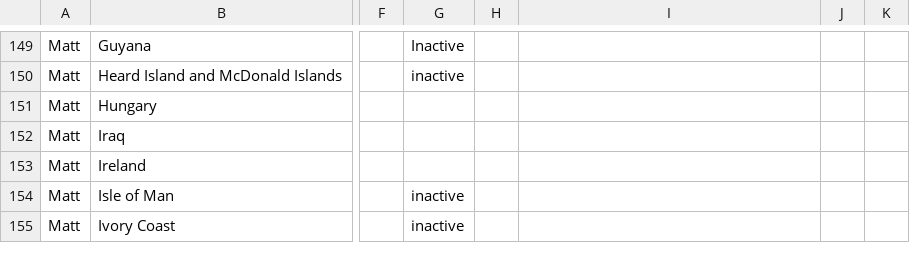
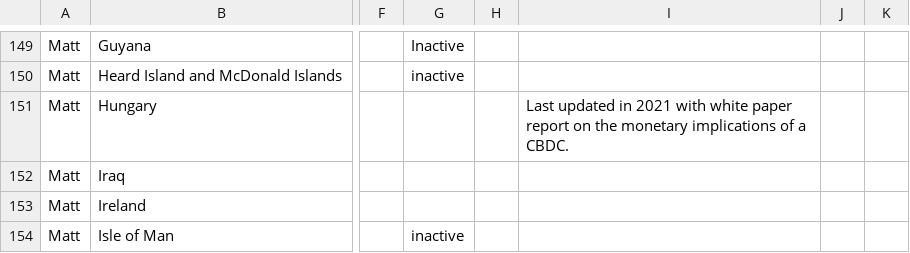
Before and after one commit to lorismat/cbdc-data-flow, a CSV file: data.csv, drawn as a sheet; only a part is shown, gaps mark what is left out; the shorter side is filled out with more unchanged rows; the diff names each change by its address in the sheet, - before the commit and + after, or states it on an @@ line.

Commit message:
Flat: latest data (2022-04-20T11:18:04.002Z) {   "date": "2022-04-20T11:18:04.002Z",   "files": [     {       "name": "data.csv",       "deltaBytes": 84,       "source": "https://docs.google.com/spreadsheets/d/e/2PACX-1vQh27kpYjCRmNoWa4FEpWqLSxLLaqK_hlgqP6wGQLp8Pum7guAYS6i0qt6wIRAPvb5Up6-6wvmTN05s/pub?gid=0&single=true&output=csv"     }   ] }

```diff
--- a/data.csv
+++ b/data.csv
-I151: (empty)
+I151: Last updated in 2021 with white paper report on the monetary implications of a CBDC.
```
